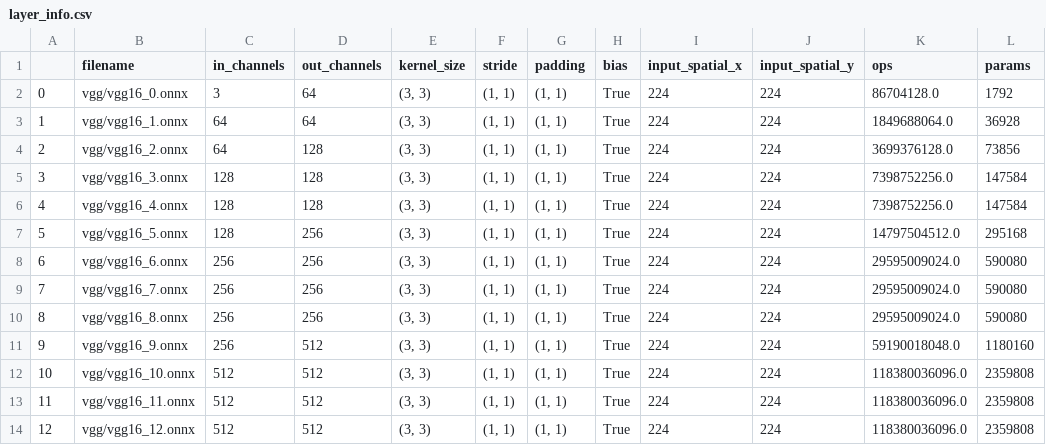
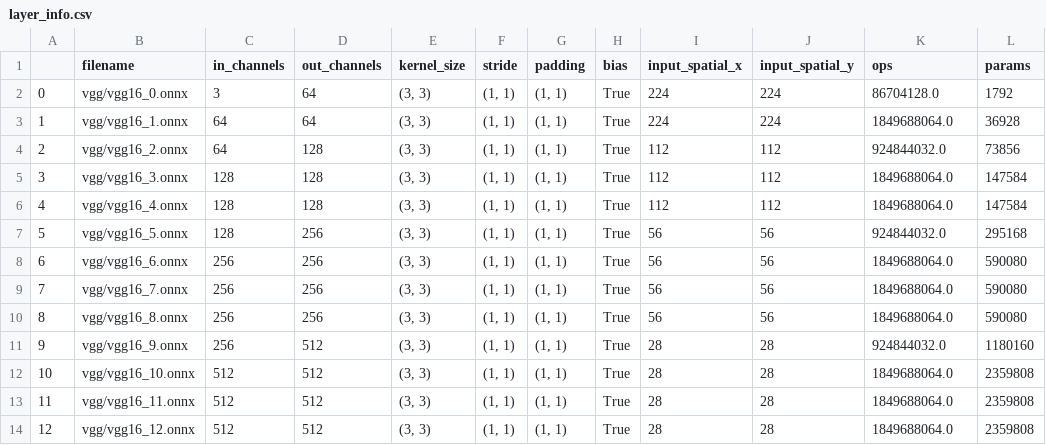
Before and after one commit to jack-willturner/pytorch-onnx-tvm, a CSV file: vgg/layer_info.csv, drawn as a sheet.

```diff
--- a/vgg/layer_info.csv
+++ b/vgg/layer_info.csv
@@ -3,12 +3,12 @@
 1,vgg/vgg16_1.onnx,64,64,"(3, 3)","(1, 1)","(1, 1)",True,224,224,1849688064.0,36928
-2,vgg/vgg16_2.onnx,64,128,"(3, 3)","(1, 1)","(1, 1)",True,224,224,3699376128.0,73856
-3,vgg/vgg16_3.onnx,128,128,"(3, 3)","(1, 1)","(1, 1)",True,224,224,7398752256.0,147584
-4,vgg/vgg16_4.onnx,128,128,"(3, 3)","(1, 1)","(1, 1)",True,224,224,7398752256.0,147584
-5,vgg/vgg16_5.onnx,128,256,"(3, 3)","(1, 1)","(1, 1)",True,224,224,14797504512.0,295168
-6,vgg/vgg16_6.onnx,256,256,"(3, 3)","(1, 1)","(1, 1)",True,224,224,29595009024.0,590080
-7,vgg/vgg16_7.onnx,256,256,"(3, 3)","(1, 1)","(1, 1)",True,224,224,29595009024.0,590080
-8,vgg/vgg16_8.onnx,256,256,"(3, 3)","(1, 1)","(1, 1)",True,224,224,29595009024.0,590080
-9,vgg/vgg16_9.onnx,256,512,"(3, 3)","(1, 1)","(1, 1)",True,224,224,59190018048.0,1180160
-10,vgg/vgg16_10.onnx,512,512,"(3, 3)","(1, 1)","(1, 1)",True,224,224,118380036096.0,2359808
-11,vgg/vgg16_11.onnx,512,512,"(3, 3)","(1, 1)","(1, 1)",True,224,224,118380036096.0,2359808
-12,vgg/vgg16_12.onnx,512,512,"(3, 3)","(1, 1)","(1, 1)",True,224,224,118380036096.0,2359808
+2,vgg/vgg16_2.onnx,64,128,"(3, 3)","(1, 1)","(1, 1)",True,112,112,924844032.0,73856
+3,vgg/vgg16_3.onnx,128,128,"(3, 3)","(1, 1)","(1, 1)",True,112,112,1849688064.0,147584
+4,vgg/vgg16_4.onnx,128,128,"(3, 3)","(1, 1)","(1, 1)",True,112,112,1849688064.0,147584
+5,vgg/vgg16_5.onnx,128,256,"(3, 3)","(1, 1)","(1, 1)",True,56,56,924844032.0,295168
+6,vgg/vgg16_6.onnx,256,256,"(3, 3)","(1, 1)","(1, 1)",True,56,56,1849688064.0,590080
+7,vgg/vgg16_7.onnx,256,256,"(3, 3)","(1, 1)","(1, 1)",True,56,56,1849688064.0,590080
+8,vgg/vgg16_8.onnx,256,256,"(3, 3)","(1, 1)","(1, 1)",True,56,56,1849688064.0,590080
+9,vgg/vgg16_9.onnx,256,512,"(3, 3)","(1, 1)","(1, 1)",True,28,28,924844032.0,1180160
+10,vgg/vgg16_10.onnx,512,512,"(3, 3)","(1, 1)","(1, 1)",True,28,28,1849688064.0,2359808
+11,vgg/vgg16_11.onnx,512,512,"(3, 3)","(1, 1)","(1, 1)",True,28,28,1849688064.0,2359808
+12,vgg/vgg16_12.onnx,512,512,"(3, 3)","(1, 1)","(1, 1)",True,28,28,1849688064.0,2359808
```
Also changed, not shown: resnet/layer_info.csv, 4 other files.
